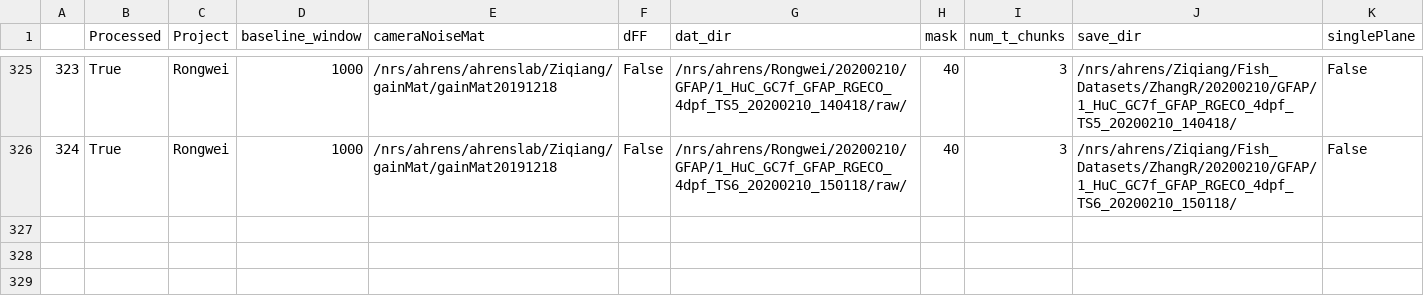
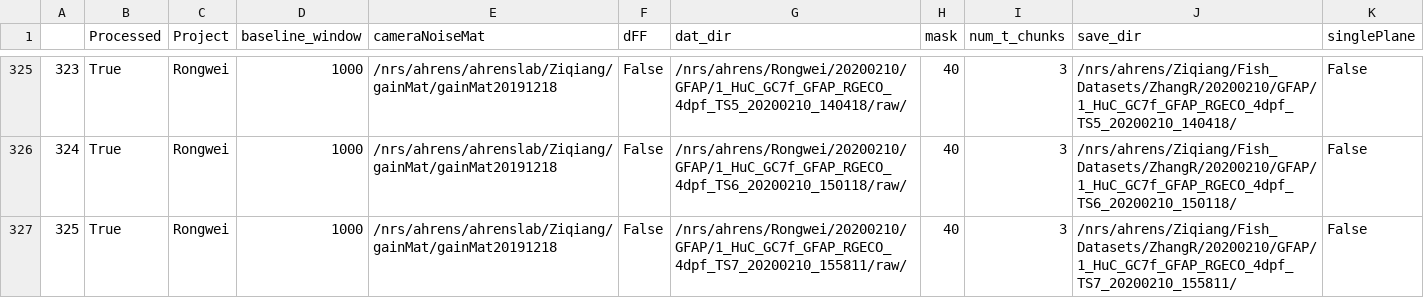
Before and after one commit to zqwei/Ahrenslab_data_processing, a CSV file: finshed_data_list.csv, drawn as a sheet; only a part is shown, gaps mark what is left out; the diff names each change by its address in the sheet, - before the commit and + after, or states it on an @@ line.

Commit message:
update processing table

```diff
--- a/finshed_data_list.csv
+++ b/finshed_data_list.csv
+row 327: 325 | True | Rongwei | 1000 | /nrs/ahrens/ahrenslab/Ziqiang/gainMat/gainMat20191218 | False | /nrs/ahrens/Rongwei/20200210/GFAP/1_HuC_GC7f_GFAP_RGECO_4dpf_TS7_20200210_155811/raw/ | 40 | 3 | /nrs/ahrens/Ziqiang/Fish_Datasets/ZhangR/20200210/GFAP/1_HuC_GC7f_GFAP_RGECO_4dpf_TS7_20200210_155811/ | False
```
Also changed, not shown: data_list.csv.
